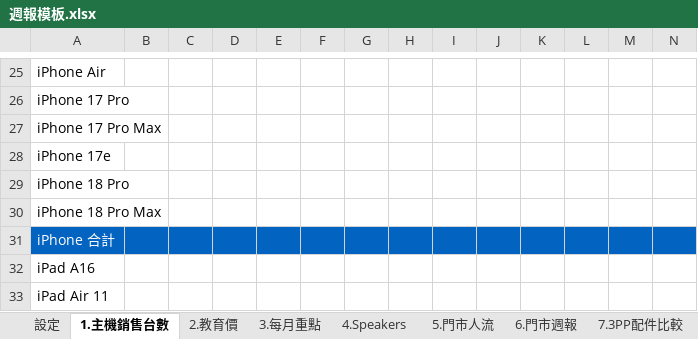
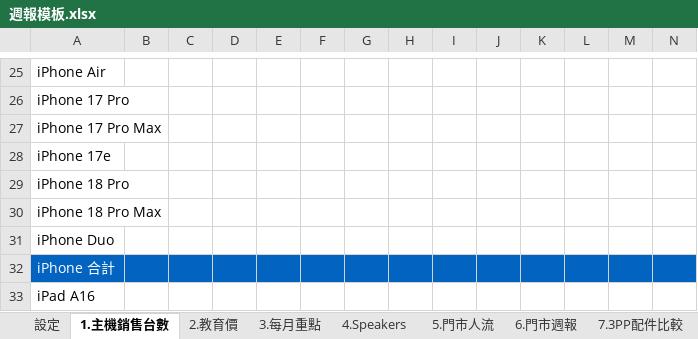
Before and after one commit to samwang38/store-report, an Excel workbook: 週報模板.xlsx, sheet 1.主機銷售台數, drawn as a sheet; only a part is shown, gaps mark what is left out; the shorter side is filled out with more unchanged rows; values as stored, in another font and other column widths than the file's, no borders; rows hold the shown columns only; the diff names each change by its address in the sheet, - before the commit and + after, or states it on an @@ line.

```diff
--- a/週報模板.xlsx (sheet 1.主機銷售台數)
+++ b/週報模板.xlsx (sheet 1.主機銷售台數)
+row 31: iPhone Duo
```
Also changed, not shown: 4 other files.
